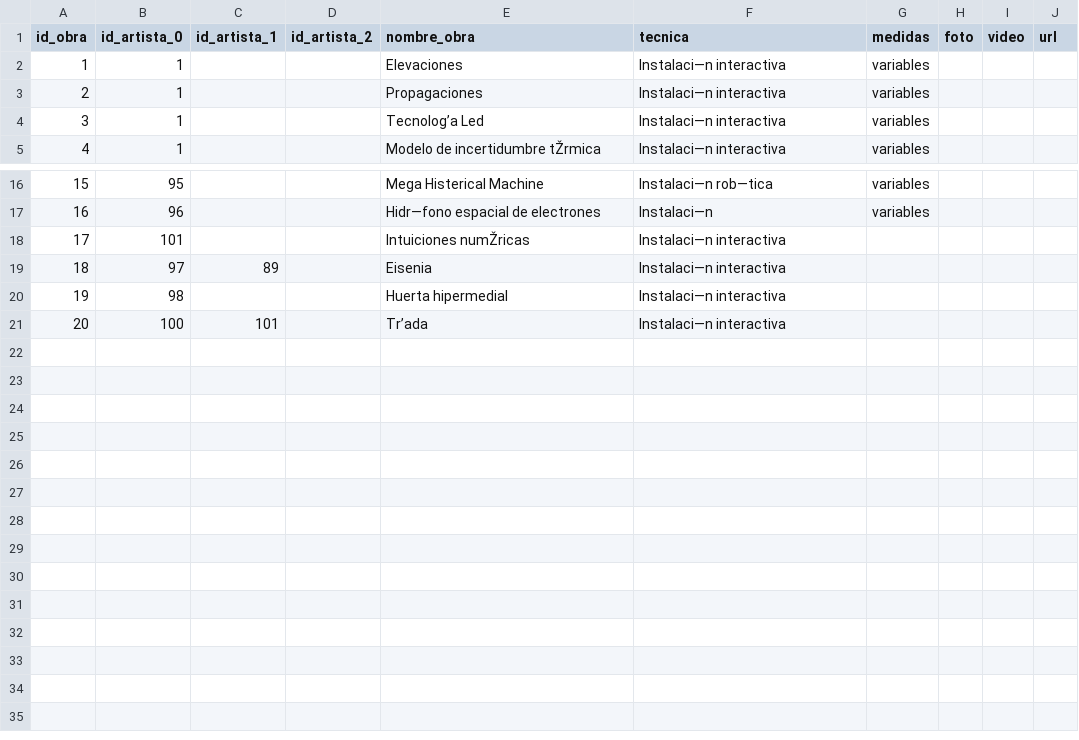
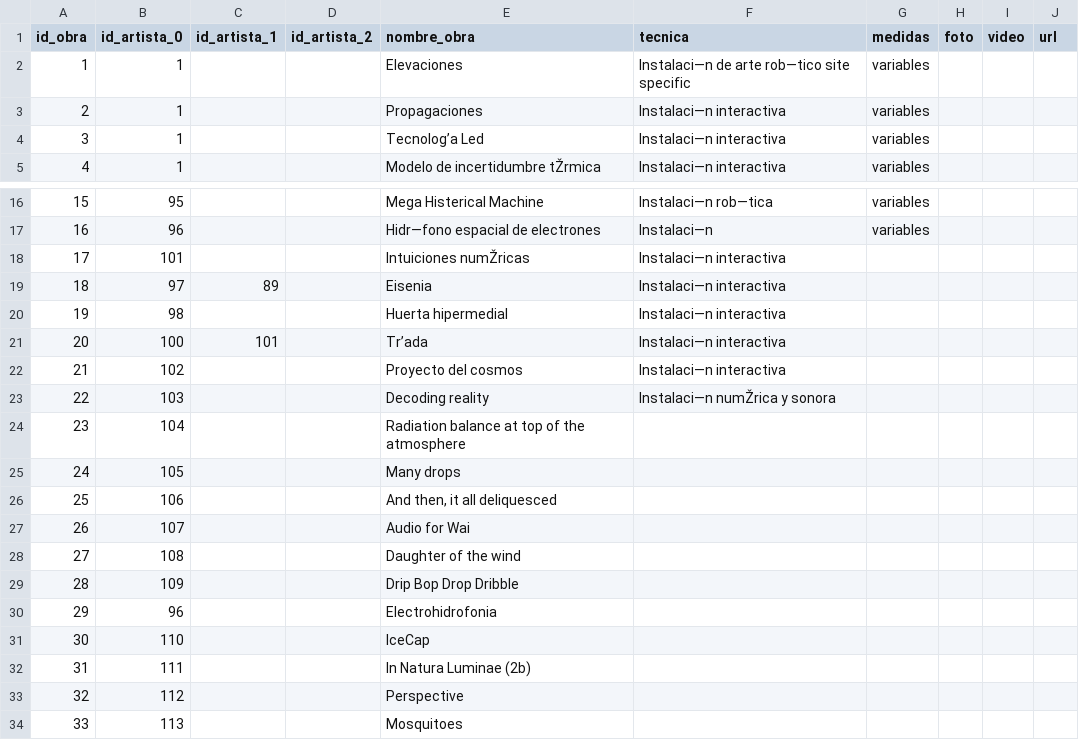
Before and after one commit to cristianReynaga/Dataset-Arte-Electronico-Argentino, a CSV file: obras.csv, drawn as a sheet; only a part is shown, gaps mark what is left out.

Commit message:
agrego obras

```diff
--- a/obras.csv
+++ b/obras.csv
@@ -1,3 +1,3 @@
 id_obra,id_artista_0,id_artista_1,id_artista_2,nombre_obra,tecnica,medidas,foto,video,url
-1,1,,,Elevaciones,Instalaci—n interactiva,variables,,,
+1,1,,,Elevaciones,Instalaci—n de arte rob—tico site specific,variables,,,
 2,1,,,Propagaciones,Instalaci—n interactiva,variables,,,
@@ -21 +21,14 @@ id_obra,id_artista_0,id_artista_1,id_artista_2,nombre_obra,tecnica,medidas,foto,
 20,100,101,,Tr’ada,Instalaci—n interactiva,,,,
+21,102,,,Proyecto del cosmos,Instalaci—n interactiva,,,,
+22,103,,,Decoding reality,Instalaci—n numŽrica y sonora,,,,
+23,104,,,Radiation balance at top of the atmosphere,,,,,
+24,105,,,Many drops,,,,,
+25,106,,,"And then, it all deliquesced",,,,,
+26,107,,,Audio for Wai,,,,,
+27,108,,,Daughter of the wind,,,,,
+28,109,,,Drip Bop Drop Dribble,,,,,
+29,96,,,Electrohidrofonia,,,,,
+30,110,,,IceCap,,,,,
+31,111,,,In Natura Luminae (2b),,,,,
+32,112,,,Perspective,,,,,
+33,113,,,Mosquitoes,,,,,
```
